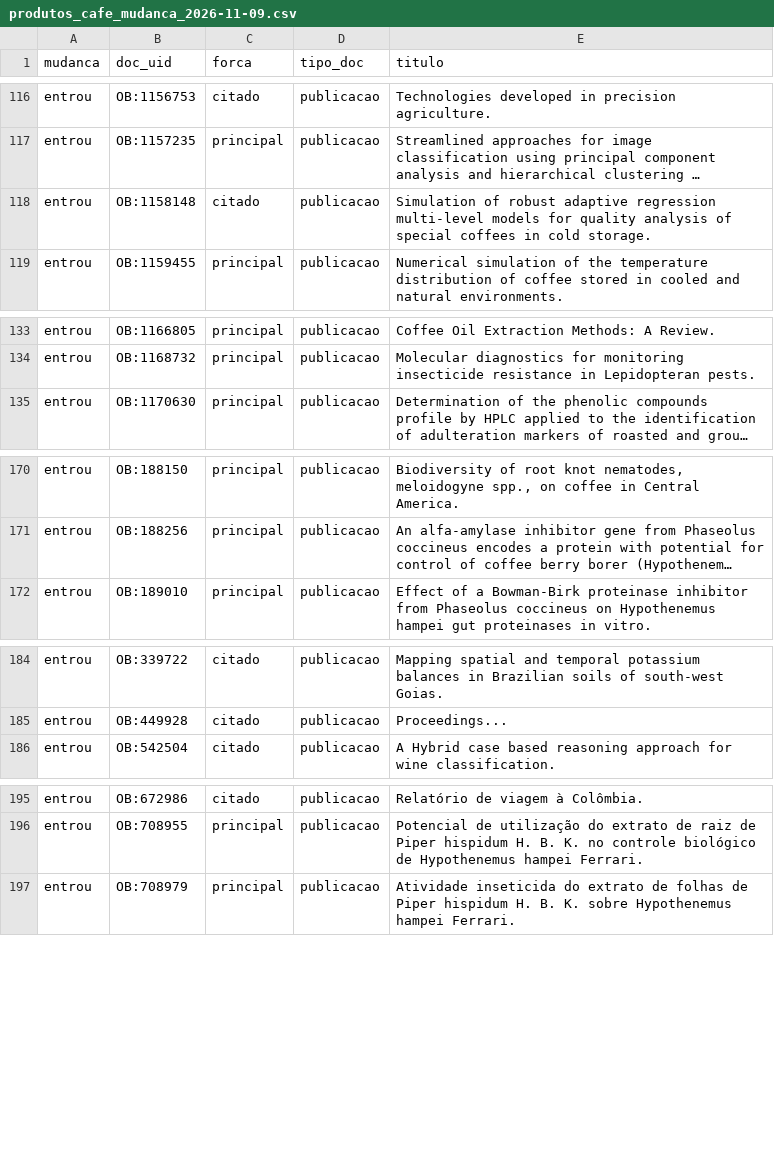
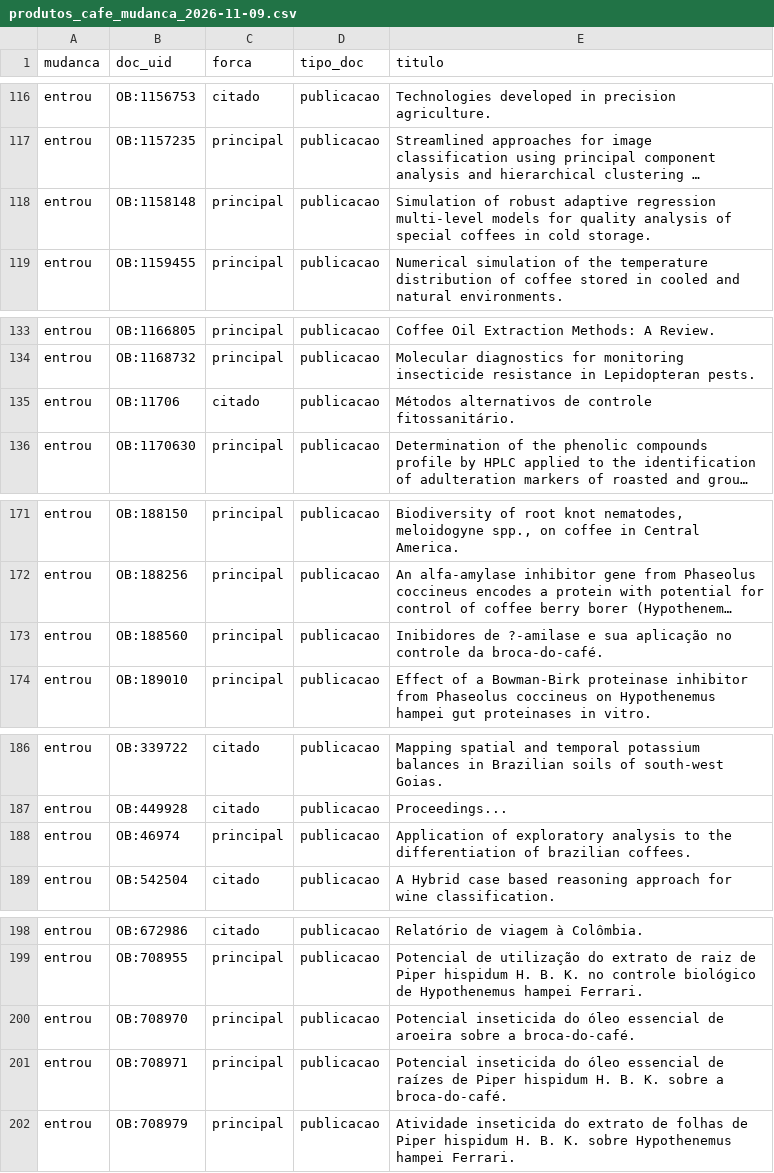
Before and after one commit to danimaciel/observatorio_embrapa, a CSV file: relatorios/produtos_cafe_mudanca_2026-11-09.csv, drawn as a sheet; only a part is shown, gaps mark what is left out; long unchanged cells end in …; the diff names each change by its address in the sheet, - before the commit and + after, or states it on an @@ line.

```diff
--- a/relatorios/produtos_cafe_mudanca_2026-11-09.csv
+++ b/relatorios/produtos_cafe_mudanca_2026-11-09.csv
-C118 (forca): citado
+C118 (forca): principal
+row 135: entrou | OB:11706 | citado | publicacao | Métodos alternativos de controle fitossanitário.
+row 173: entrou | OB:188560 | principal | publicacao | Inibidores de ?-amilase e sua aplicação no controle da broca-do-café.
+row 188: entrou | OB:46974 | principal | publicacao | Application of exploratory analysis to the differentiation of brazilian coffees.
+row 200: entrou | OB:708970 | principal | publicacao | Potencial inseticida do óleo essencial de aroeira sobre a broca-do-café.
+row 201: entrou | OB:708971 | principal | publicacao | Potencial inseticida do óleo essencial de raízes de Piper hispidum H. B. K. sobre a broca-do-café.
```
Also changed, not shown: ref/produtos.csv, 2 other files.
